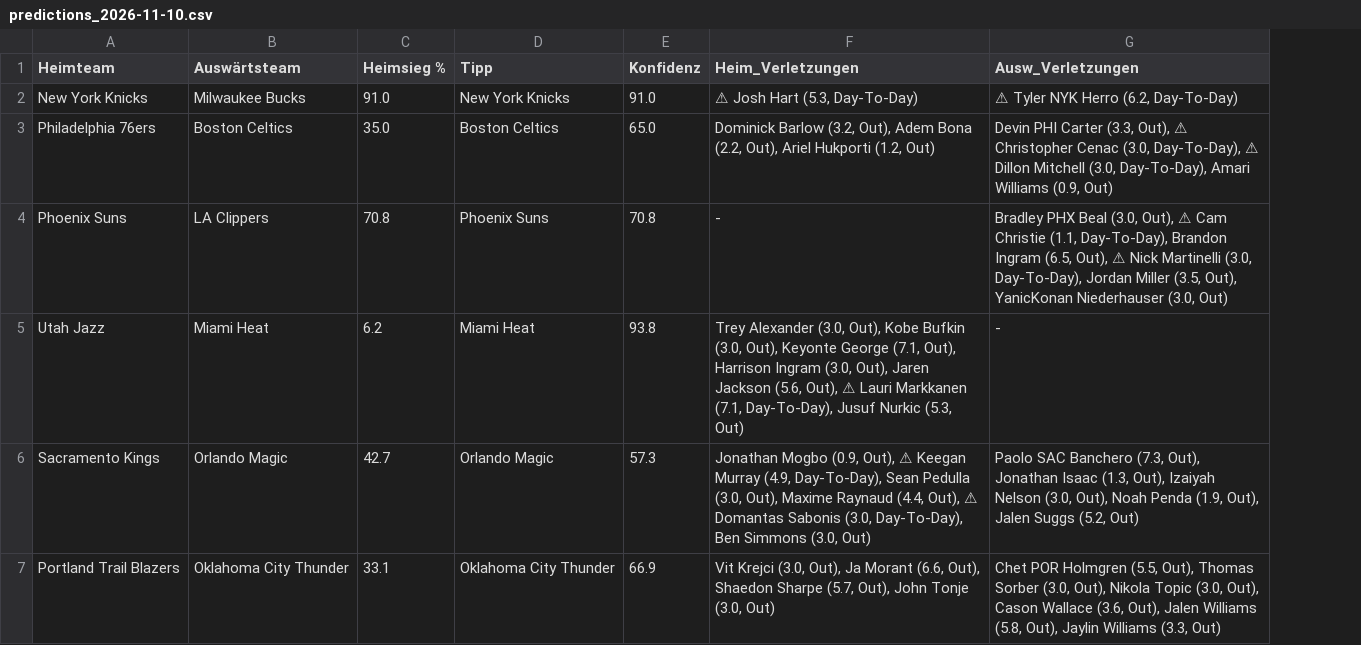
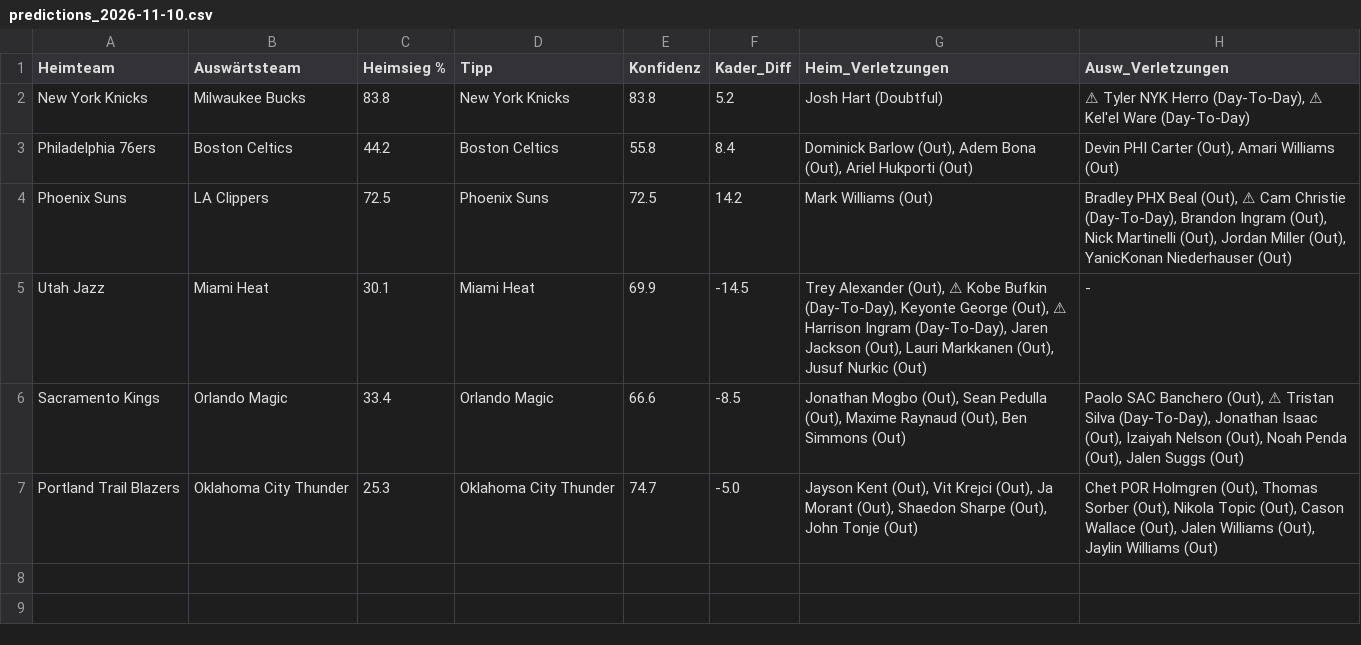
Before and after one commit to aalauge/NBA-Vorhersagen, a CSV file: results/predictions_2026-11-10.csv, drawn as a sheet; addresses are those after the commit; the diff names each change by its address in the sheet, - before the commit and + after, or states it on an @@ line.

```diff
--- a/results/predictions_2026-11-10.csv
+++ b/results/predictions_2026-11-10.csv
+column F (Kader_Diff), rows 2-7: 5.2 | 8.4 | 14.2 | -14.5 | -8.5 | -5.0
-C2 (Heimsieg %): 91.0
+C2 (Heimsieg %): 83.8
-E2 (Konfidenz): 91.0
+E2 (Konfidenz): 83.8
-G2 (Heim_Verletzungen): ⚠ Josh Hart (5.3, Day-To-Day)
+G2 (Heim_Verletzungen): Josh Hart (Doubtful)
-H2 (Ausw_Verletzungen): …NYK Herro (6.2, Day-To-Day)
+H2 (Ausw_Verletzungen): …NYK Herro (Day-To-Day), ⚠ Kel'el Ware (Day-To-Day)
-C3 (Heimsieg %): 35.0
+C3 (Heimsieg %): 44.2
-E3 (Konfidenz): 65.0
+E3 (Konfidenz): 55.8
-G3 (Heim_Verletzungen): Dominick Barlow (3.2, Out), Adem Bona (2.2, Out), Ariel Hukporti (1.2, Out)
+G3 (Heim_Verletzungen): Dominick Barlow (Out), Adem Bona (Out), Ariel Hukporti (Out)
-H3 (Ausw_Verletzungen): …PHI Carter (3.3, Out), ⚠ Christopher Cenac (3.0, Day-To-Day), ⚠ Dillon Mitchell (3.0, Day-To-Day), Amari Williams (0.9, Out)
+H3 (Ausw_Verletzungen): …PHI Carter (Out), Amari Williams (Out)
-C4 (Heimsieg %): 70.8
+C4 (Heimsieg %): 72.5
-E4 (Konfidenz): 70.8
+E4 (Konfidenz): 72.5
-G4 (Heim_Verletzungen): -
+G4 (Heim_Verletzungen): Mark Williams (Out)
-H4 (Ausw_Verletzungen): …PHX Beal (3.0, Out), ⚠ Cam Christie (1.1, Day-To-Day), Brandon Ingram (6.5, Out), ⚠ Nick Martinelli (3.0, Day-To-Day), Jordan Miller (3.5, Out), YanicKonan Niederhauser (3.0, Out)
+H4 (Ausw_Verletzungen): …PHX Beal (Out), ⚠ Cam Christie (Day-To-Day), Brandon Ingram (Out), Nick Martinelli (Out), Jordan Miller (Out), YanicKonan Niederhauser (Out)
-C5 (Heimsieg %): 6.2
+C5 (Heimsieg %): 30.1
-E5 (Konfidenz): 93.8
+E5 (Konfidenz): 69.9
-G5 (Heim_Verletzungen): Trey Alexander (3.0, Out), Kobe Bufkin (3.0, Out), Keyonte George (7.1, Out), Harrison Ingram (3.0, Out), Jaren Jackson (5.6, Out), ⚠ Lauri Markkanen (7.1, Day-To-Day), Jusuf Nurkic (5.3, Out)
+G5 (Heim_Verletzungen): Trey Alexander (Out), ⚠ Kobe Bufkin (Day-To-Day), Keyonte George (Out), ⚠ Harrison Ingram (Day-To-Day), Jaren Jackson (Out), Lauri Markkanen (Out), Jusuf Nurkic (Out)
-C6 (Heimsieg %): 42.7
+C6 (Heimsieg %): 33.4
-E6 (Konfidenz): 57.3
+E6 (Konfidenz): 66.6
-G6 (Heim_Verletzungen): Jonathan Mogbo (0.9, Out), ⚠ Keegan Murray (4.9, Day-To-Day), Sean Pedulla (3.0, Out), Maxime Raynaud (4.4, Out), ⚠ Domantas Sabonis (3.0, Day-To-Day), Ben Simmons (3.0, Out)
+G6 (Heim_Verletzungen): Jonathan Mogbo (Out), Sean Pedulla (Out), Maxime Raynaud (Out), Ben Simmons (Out)
-H6 (Ausw_Verletzungen): …SAC Banchero (7.3, Out), Jonathan Isaac (1.3, Out), Izaiyah Nelson (3.0, Out), Noah Penda (1.9, Out), Jalen Suggs (5.2, Out)
+H6 (Ausw_Verletzungen): …SAC Banchero (Out), ⚠ Tristan Silva (Day-To-Day), Jonathan Isaac (Out), Izaiyah Nelson (Out), Noah Penda (Out), Jalen Suggs (Out)
-C7 (Heimsieg %): 33.1
+C7 (Heimsieg %): 25.3
-E7 (Konfidenz): 66.9
+E7 (Konfidenz): 74.7
-G7 (Heim_Verletzungen): Vit Krejci (3.0, Out), Ja Morant (6.6, Out), Shaedon Sharpe (5.7, Out), John Tonje (3.0, Out)
+G7 (Heim_Verletzungen): Jayson Kent (Out), Vit Krejci (Out), Ja Morant (Out), Shaedon Sharpe (Out), John Tonje (Out)
-H7 (Ausw_Verletzungen): …POR Holmgren (5.5, Out), Thomas Sorber (3.0, Out), Nikola Topic (3.0, Out), Cason Wallace (3.6, Out), Jalen Williams (5.8, Out), Jaylin Williams (3.3, Out)
+H7 (Ausw_Verletzungen): …POR Holmgren (Out), Thomas Sorber (Out), Nikola Topic (Out), Cason Wallace (Out), Jalen Williams (Out), Jaylin Williams (Out)
```
